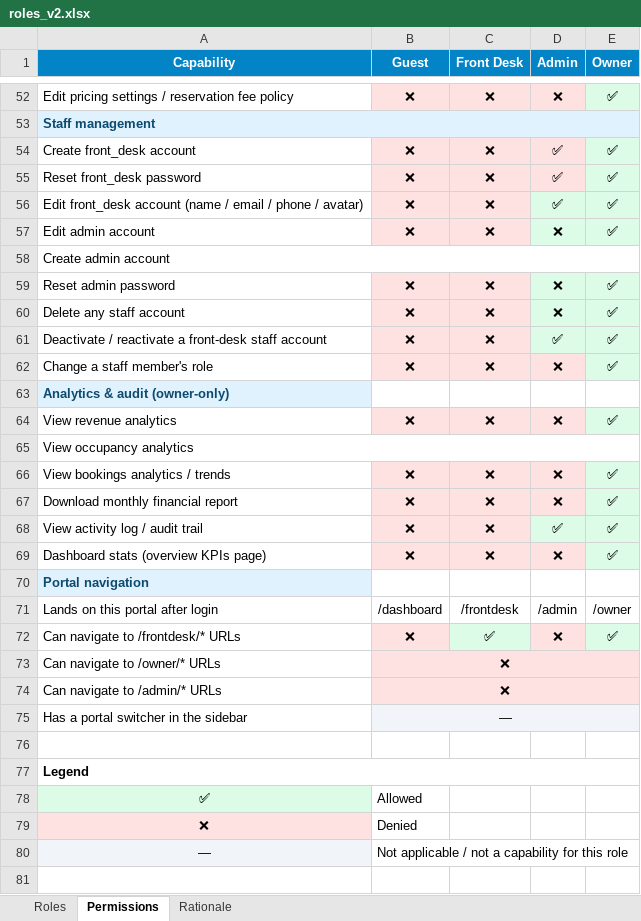
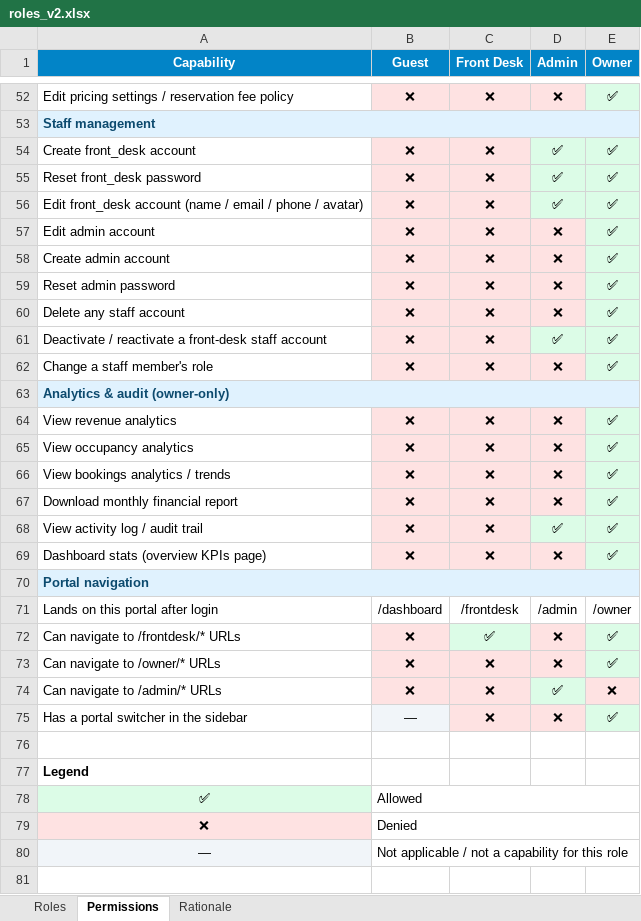
Before and after one commit to rawarcode/AplayAccess, an Excel workbook: docs/roles_v2.xlsx, sheet Permissions, drawn as a sheet; only a part is shown, gaps mark what is left out; values as stored, in another font and other column widths than the file's, no borders; the diff covers the shown part only; the diff names each change by its address in the sheet, - before the commit and + after, or states it on an @@ line.

```diff
--- a/docs/roles_v2.xlsx (sheet Permissions)
+++ b/docs/roles_v2.xlsx (sheet Permissions)
-D54:D55 fill: #FEE2E2
+D54:D55 fill: #DCFCE7
-D57:D60 fill: #DCFCE7
+D57:D60 fill: #FEE2E2
-A58:E58 merged
-B58 (Guest): (empty)
+B58 (Guest): ❌
-C58 (Front Desk): (empty)
+C58 (Front Desk): ❌
-D58 (Admin): (empty)
+D58 (Admin): ❌
-E58 (Owner): (empty)
+E58 (Owner): ✅
+A63:E63 merged
-A65:E65 merged
-B65 (Guest): (empty)
+B65 (Guest): ❌
-C65 (Front Desk): (empty)
+C65 (Front Desk): ❌
-D65 (Admin): (empty)
+D65 (Admin): ❌
-E65 (Owner): (empty)
+E65 (Owner): ✅
+A70:E70 merged
-B73:E73 merged
-C73:C75 (Front Desk): (empty)
+C73:C75 (Front Desk): ❌
-D73 (Admin): (empty)
+D73 (Admin): ❌
-E73 (Owner): (empty)
+E73 (Owner): ✅
-B74:E74 merged
-D74 (Admin): (empty)
+D74 (Admin): ✅
-E74 (Owner): (empty)
+E74 (Owner): ❌
-B75:E75 merged
-D75 (Admin): (empty)
+D75 (Admin): ❌
-E75 (Owner): (empty)
+E75 (Owner): ✅
-A77:E77 merged
+B78:E78 merged
+B79:E79 merged
+B80:E80 merged
```
Also changed, not shown: merged cells elsewhere in this sheet.
